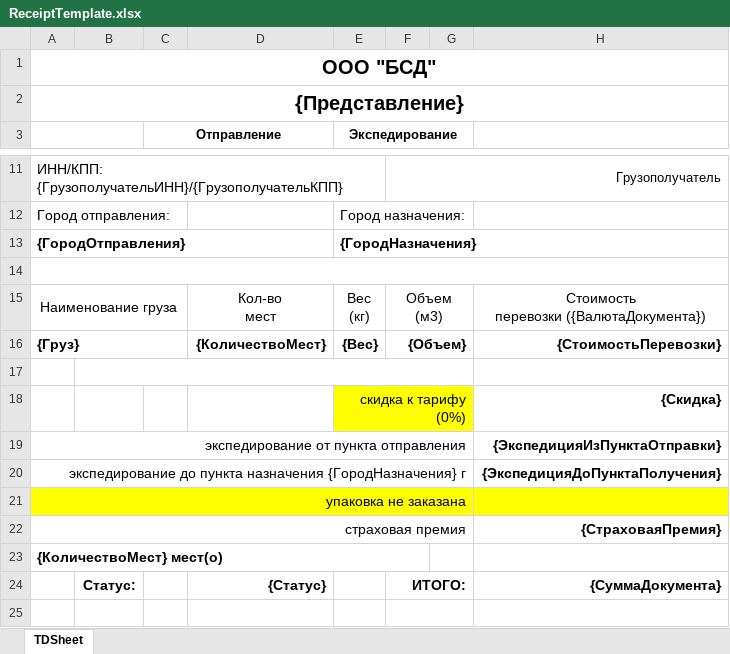
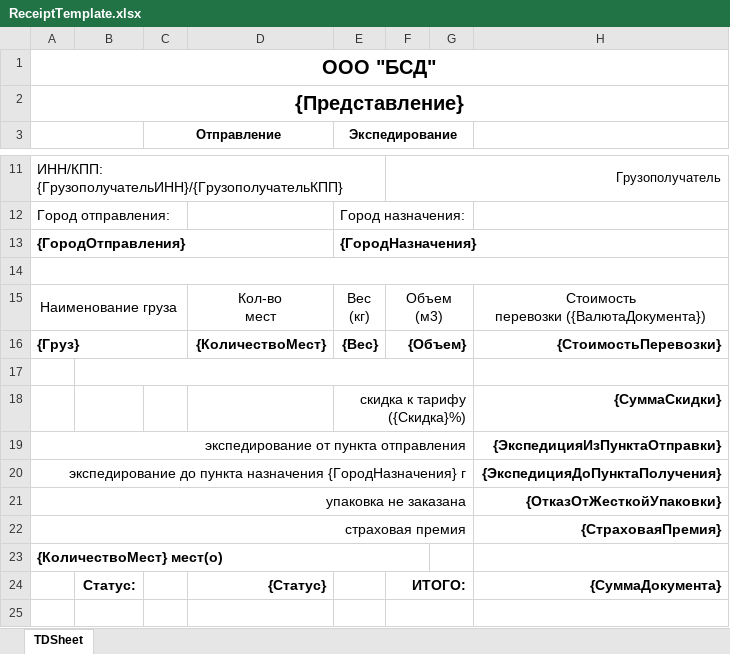
Before and after one commit to Brainor-corp/bsd, an Excel workbook: public/templates/ReceiptTemplate.xlsx, sheet TDSheet, drawn as a sheet; only a part is shown, gaps mark what is left out; values as stored, in another font and other column widths than the file's, no borders; removed rows and columns are numbered as before the commit, all else as after; the diff names each change by its address in the sheet, - before the commit and + after, or states it on an @@ line.

```diff
--- a/public/templates/ReceiptTemplate.xlsx (sheet TDSheet)
+++ b/public/templates/ReceiptTemplate.xlsx (sheet TDSheet)
-row 18:  |  |  |  | скидка к тарифу (0%) |  |  | {Скидка}
+row 18:  |  |  |  | скидка к тарифу ({Скидка}%) |  |  | {СуммаСкидки}
-A21:H21 fill: #FFFF00
+A21:H21 fill: none
-H21: (empty)
+H21: {ОтказОтЖесткойУпаковки}
```
Also changed, not shown: public/templates/TransferTemplate.xlsx, 1 other file.
